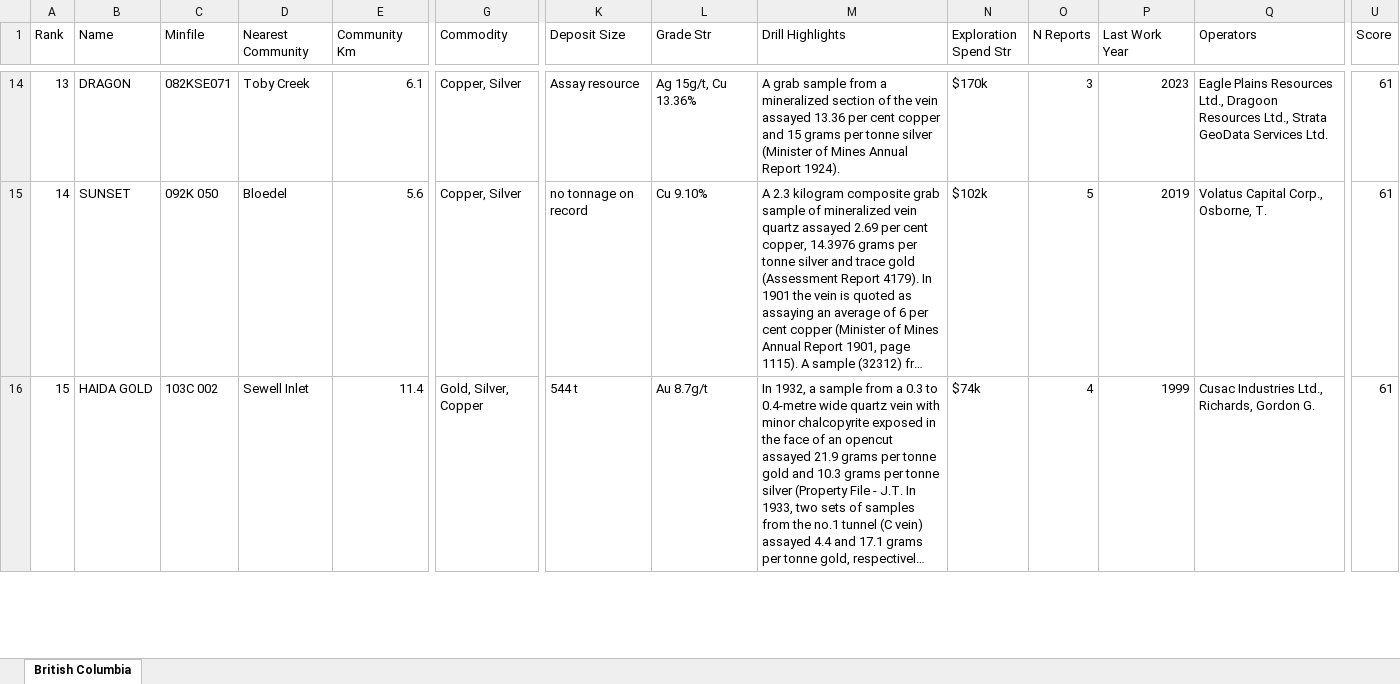
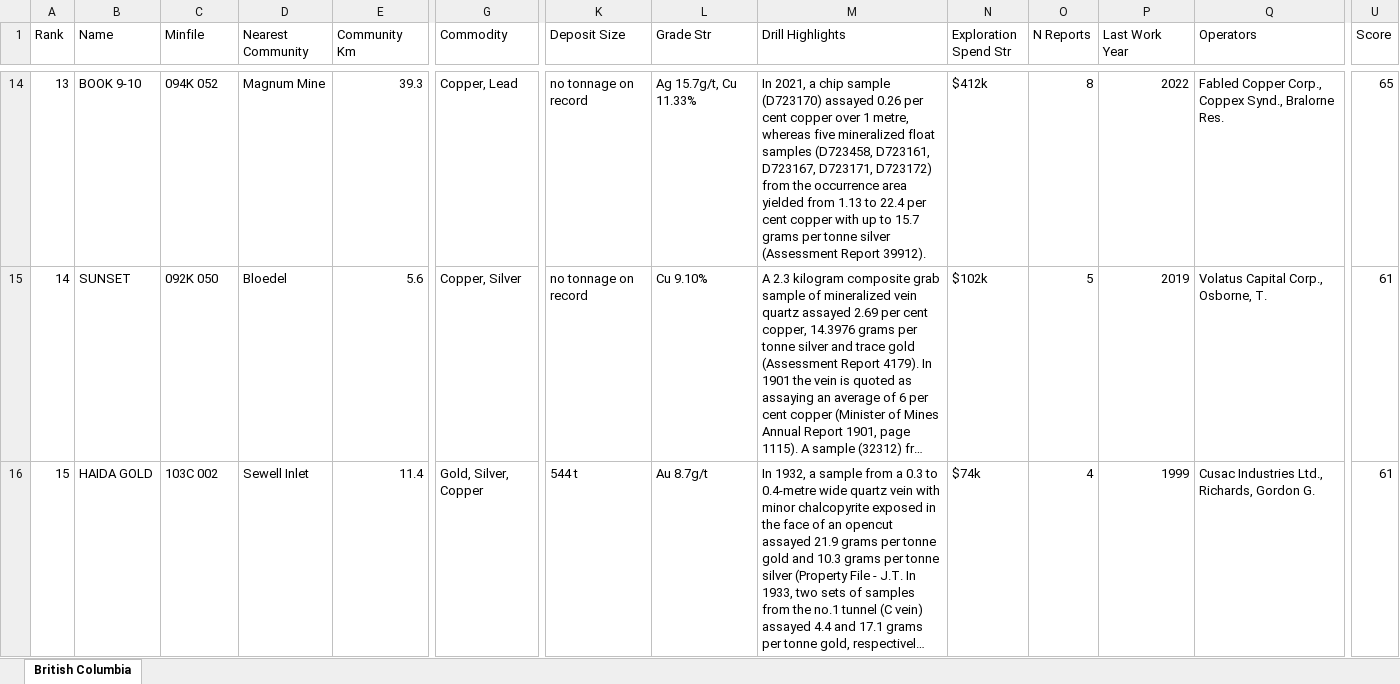
Before and after one commit to jaydeepdive/closeology, an Excel workbook: site/bc_leads.xlsx, sheet British Columbia, drawn as a sheet; only a part is shown, gaps mark what is left out; long unchanged cells end in …; values as stored, in another font and other column widths than the file's, no borders; the diff covers the shown part only; the diff names each change by its address in the sheet, - before the commit and + after, or states it on an @@ line.

```diff
--- a/site/bc_leads.xlsx (sheet British Columbia)
+++ b/site/bc_leads.xlsx (sheet British Columbia)
-B14 (Name): DRAGON
+B14 (Name): BOOK 9-10
-C14 (Minfile): 082KSE071
+C14 (Minfile): 094K 052
-D14 (Nearest Community): Toby Creek
+D14 (Nearest Community): Magnum Mine
-E14 (Community Km): 6.1
+E14 (Community Km): 39.3
-G14 (Commodity): Copper, Silver
+G14 (Commodity): Copper, Lead
-K14 (Deposit Size): Assay resource
+K14 (Deposit Size): no tonnage on record
-L14 (Grade Str): Ag 15g/t, Cu 13.36%
+L14 (Grade Str): Ag 15.7g/t, Cu 11.33%
-M14 (Drill Highlights): A grab sample from a mineralized section of the vein assayed 13.36 per cent copper and 15 grams per tonne silver (Minister of Mines Annual Report 1924).
+M14 (Drill Highlights): In 2021, a chip sample (D723170) assayed 0.26 per cent copper over 1 metre, whereas five mineralized float samples (D723458, D723161, D723167, D723171, D723172) from the occurrence area yielded from 1.13 to 22.4 per cent copper with up to 15.7 grams per tonne silver (Assessment Report 39912).
-N14 (Exploration Spend Str): $170k
+N14 (Exploration Spend Str): $412k
-O14 (N Reports): 3
+O14 (N Reports): 8
-P14 (Last Work Year): 2023
+P14 (Last Work Year): 2022
-Q14 (Operators): Eagle Plains Resources Ltd., Dragoon Resources Ltd., Strata GeoData Services Ltd.
+Q14 (Operators): Fabled Copper Corp., Coppex Synd., Bralorne Res.
-U14 (Score): 61
+U14 (Score): 65
```
Also changed, not shown: 1 added row, 1 removed row and 124 edited cells elsewhere in this sheet, site/ab_leads.xlsx, site/nl_leads.xlsx, 34 other files.
